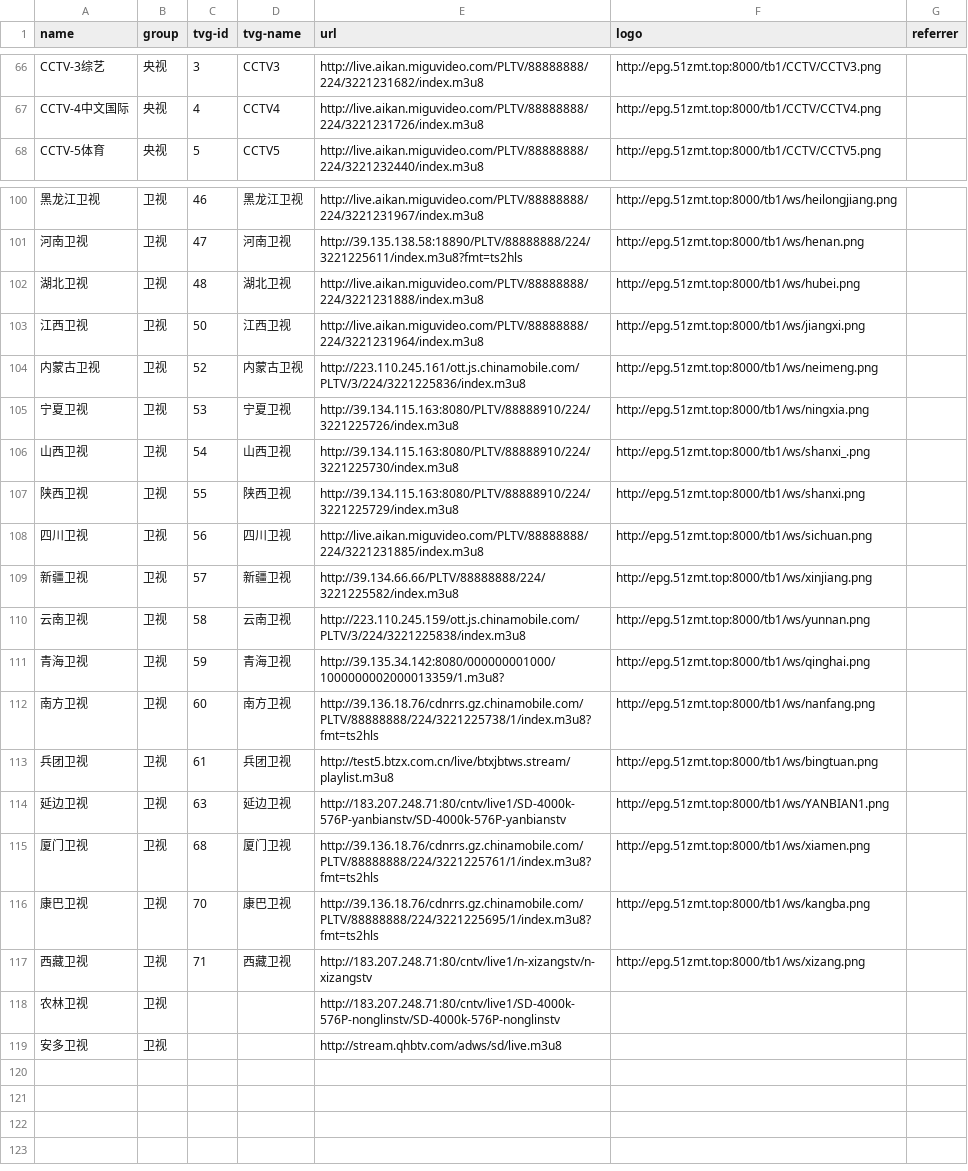
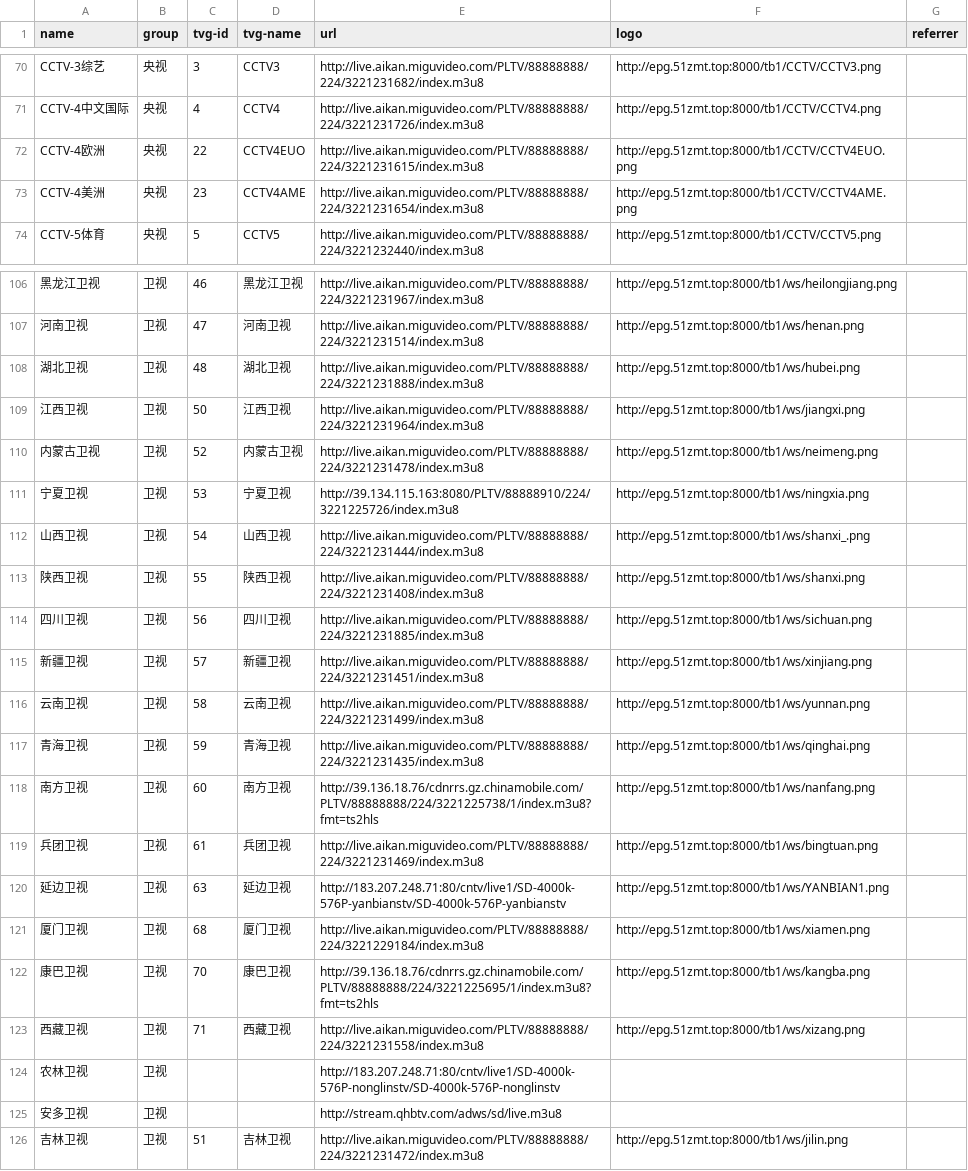
Before and after one commit to luoyuhao0x58/m3u8, a CSV file: resources/tv.csv, drawn as a sheet; only a part is shown, gaps mark what is left out; the diff covers the shown part only.

```diff
--- a/resources/tv.csv
+++ b/resources/tv.csv
@@ -67,2 +71,4 @@
 "CCTV-4中文国际","央视","4","CCTV4","http://live.aikan.miguvideo.com/PLTV/88888888/224/3221231726/index.m3u8","http://epg.51zmt.top:8000/tb1/CCTV/CCTV4.png",""
+"CCTV-4欧洲","央视","22","CCTV4EUO","http://live.aikan.miguvideo.com/PLTV/88888888/224/3221231615/index.m3u8","http://epg.51zmt.top:8000/tb1/CCTV/CCTV4EUO.png",""
+"CCTV-4美洲","央视","23","CCTV4AME","http://live.aikan.miguvideo.com/PLTV/88888888/224/3221231654/index.m3u8","http://epg.51zmt.top:8000/tb1/CCTV/CCTV4AME.png",""
 "CCTV-5体育","央视","5","CCTV5","http://live.aikan.miguvideo.com/PLTV/88888888/224/3221232440/index.m3u8","http://epg.51zmt.top:8000/tb1/CCTV/CCTV5.png",""
@@ -100,20 +106,21 @@
 "黑龙江卫视","卫视","46","黑龙江卫视","http://live.aikan.miguvideo.com/PLTV/88888888/224/3221231967/index.m3u8","http://epg.51zmt.top:8000/tb1/ws/heilongjiang.png",""
-"河南卫视","卫视","47","河南卫视","http://39.135.138.58:18890/PLTV/88888888/224/3221225611/index.m3u8?fmt=ts2hls","http://epg.51zmt.top:8000/tb1/ws/henan.png",""
+"河南卫视","卫视","47","河南卫视","http://live.aikan.miguvideo.com/PLTV/88888888/224/3221231514/index.m3u8","http://epg.51zmt.top:8000/tb1/ws/henan.png",""
 "湖北卫视","卫视","48","湖北卫视","http://live.aikan.miguvideo.com/PLTV/88888888/224/3221231888/index.m3u8","http://epg.51zmt.top:8000/tb1/ws/hubei.png",""
 "江西卫视","卫视","50","江西卫视","http://live.aikan.miguvideo.com/PLTV/88888888/224/3221231964/index.m3u8","http://epg.51zmt.top:8000/tb1/ws/jiangxi.png",""
-"内蒙古卫视","卫视","52","内蒙古卫视","http://223.110.245.161/ott.js.chinamobile.com/PLTV/3/224/3221225836/index.m3u8","http://epg.51zmt.top:8000/tb1/ws/neimeng.png",""
+"内蒙古卫视","卫视","52","内蒙古卫视","http://live.aikan.miguvideo.com/PLTV/88888888/224/3221231478/index.m3u8","http://epg.51zmt.top:8000/tb1/ws/neimeng.png",""
 "宁夏卫视","卫视","53","宁夏卫视","http://39.134.115.163:8080/PLTV/88888910/224/3221225726/index.m3u8","http://epg.51zmt.top:8000/tb1/ws/ningxia.png",""
-"山西卫视","卫视","54","山西卫视","http://39.134.115.163:8080/PLTV/88888910/224/3221225730/index.m3u8","http://epg.51zmt.top:8000/tb1/ws/shanxi_.png",""
-"陕西卫视","卫视","55","陕西卫视","http://39.134.115.163:8080/PLTV/88888910/224/3221225729/index.m3u8","http://epg.51zmt.top:8000/tb1/ws/shanxi.png",""
+"山西卫视","卫视","54","山西卫视","http://live.aikan.miguvideo.com/PLTV/88888888/224/3221231444/index.m3u8","http://epg.51zmt.top:8000/tb1/ws/shanxi_.png",""
+"陕西卫视","卫视","55","陕西卫视","http://live.aikan.miguvideo.com/PLTV/88888888/224/3221231408/index.m3u8","http://epg.51zmt.top:8000/tb1/ws/shanxi.png",""
 "四川卫视","卫视","56","四川卫视","http://live.aikan.miguvideo.com/PLTV/88888888/224/3221231885/index.m3u8","http://epg.51zmt.top:8000/tb1/ws/sichuan.png",""
-"新疆卫视","卫视","57","新疆卫视","http://39.134.66.66/PLTV/88888888/224/3221225582/index.m3u8","http://epg.51zmt.top:8000/tb1/ws/xinjiang.png",""
-"云南卫视","卫视","58","云南卫视","http://223.110.245.159/ott.js.chinamobile.com/PLTV/3/224/3221225838/index.m3u8","http://epg.51zmt.top:8000/tb1/ws/yunnan.png",""
-"青海卫视","卫视","59","青海卫视","http://39.135.34.142:8080/000000001000/1000000002000013359/1.m3u8?","http://epg.51zmt.top:8000/tb1/ws/qinghai.png",""
+"新疆卫视","卫视","57","新疆卫视","http://live.aikan.miguvideo.com/PLTV/88888888/224/3221231451/index.m3u8","http://epg.51zmt.top:8000/tb1/ws/xinjiang.png",""
+"云南卫视","卫视","58","云南卫视","http://live.aikan.miguvideo.com/PLTV/88888888/224/3221231499/index.m3u8","http://epg.51zmt.top:8000/tb1/ws/yunnan.png",""
+"青海卫视","卫视","59","青海卫视","http://live.aikan.miguvideo.com/PLTV/88888888/224/3221231435/index.m3u8","http://epg.51zmt.top:8000/tb1/ws/qinghai.png",""
 "南方卫视","卫视","60","南方卫视","http://39.136.18.76/cdnrrs.gz.chinamobile.com/PLTV/88888888/224/3221225738/1/index.m3u8?fmt=ts2hls","http://epg.51zmt.top:8000/tb1/ws/nanfang.png",""
-"兵团卫视","卫视","61","兵团卫视","http://test5.btzx.com.cn/live/btxjbtws.stream/playlist.m3u8","http://epg.51zmt.top:8000/tb1/ws/bingtuan.png",""
+"兵团卫视","卫视","61","兵团卫视","http://live.aikan.miguvideo.com/PLTV/88888888/224/3221231469/index.m3u8","http://epg.51zmt.top:8000/tb1/ws/bingtuan.png",""
 "延边卫视","卫视","63","延边卫视","http://183.207.248.71:80/cntv/live1/SD-4000k-576P-yanbianstv/SD-4000k-576P-yanbianstv","http://epg.51zmt.top:8000/tb1/ws/YANBIAN1.png",""
-"厦门卫视","卫视","68","厦门卫视","http://39.136.18.76/cdnrrs.gz.chinamobile.com/PLTV/88888888/224/3221225761/1/index.m3u8?fmt=ts2hls","http://epg.51zmt.top:8000/tb1/ws/xiamen.png",""
+"厦门卫视","卫视","68","厦门卫视","http://live.aikan.miguvideo.com/PLTV/88888888/224/3221229184/index.m3u8","http://epg.51zmt.top:8000/tb1/ws/xiamen.png",""
 "康巴卫视","卫视","70","康巴卫视","http://39.136.18.76/cdnrrs.gz.chinamobile.com/PLTV/88888888/224/3221225695/1/index.m3u8?fmt=ts2hls","http://epg.51zmt.top:8000/tb1/ws/kangba.png",""
-"西藏卫视","卫视","71","西藏卫视","http://183.207.248.71:80/cntv/live1/n-xizangstv/n-xizangstv","http://epg.51zmt.top:8000/tb1/ws/xizang.png",""
+"西藏卫视","卫视","71","西藏卫视","http://live.aikan.miguvideo.com/PLTV/88888888/224/3221231558/index.m3u8","http://epg.51zmt.top:8000/tb1/ws/xizang.png",""
 "农林卫视","卫视","","","http://183.207.248.71:80/cntv/live1/SD-4000k-576P-nonglinstv/SD-4000k-576P-nonglinstv","",""
 "安多卫视","卫视","","","http://stream.qhbtv.com/adws/sd/live.m3u8","",""
+"吉林卫视","卫视","51","吉林卫视","http://live.aikan.miguvideo.com/PLTV/88888888/224/3221231472/index.m3u8","http://epg.51zmt.top:8000/tb1/ws/jilin.png",""
```
Also changed, not shown: 4 added rows and 14 edited cells elsewhere in this file.
